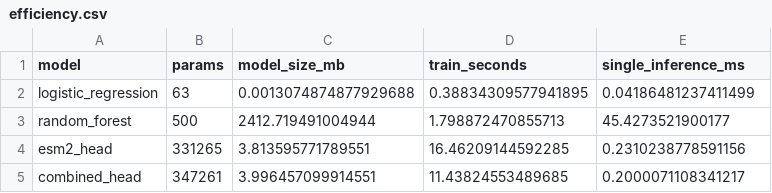
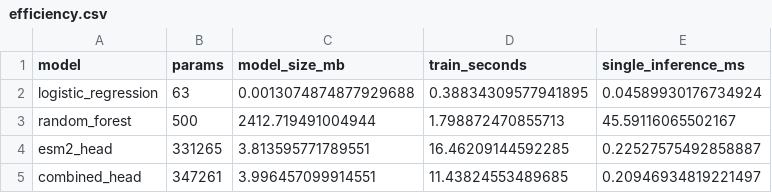
Before and after one commit to GeorgiosIoannouCoder/interpretable-missense-classification, a CSV file: reports/tables/efficiency.csv, drawn as a sheet.

Commit message:
Sync results and efficiency tables after evaluation run

```diff
--- a/reports/tables/efficiency.csv
+++ b/reports/tables/efficiency.csv
@@ -1,5 +1,5 @@
 model,params,model_size_mb,train_seconds,single_inference_ms
-logistic_regression,63,0.0013074874877929688,0.38834309577941895,0.04186481237411499
-random_forest,500,2412.719491004944,1.798872470855713,45.4273521900177
-esm2_head,331265,3.813595771789551,16.46209144592285,0.2310238778591156
-combined_head,347261,3.996457099914551,11.43824553489685,0.2000071108341217
+logistic_regression,63,0.0013074874877929688,0.38834309577941895,0.04589930176734924
+random_forest,500,2412.719491004944,1.798872470855713,45.59116065502167
+esm2_head,331265,3.813595771789551,16.46209144592285,0.22527575492858887
+combined_head,347261,3.996457099914551,11.43824553489685,0.20946934819221497
```
Also changed, not shown: reports/tables/results.csv.
